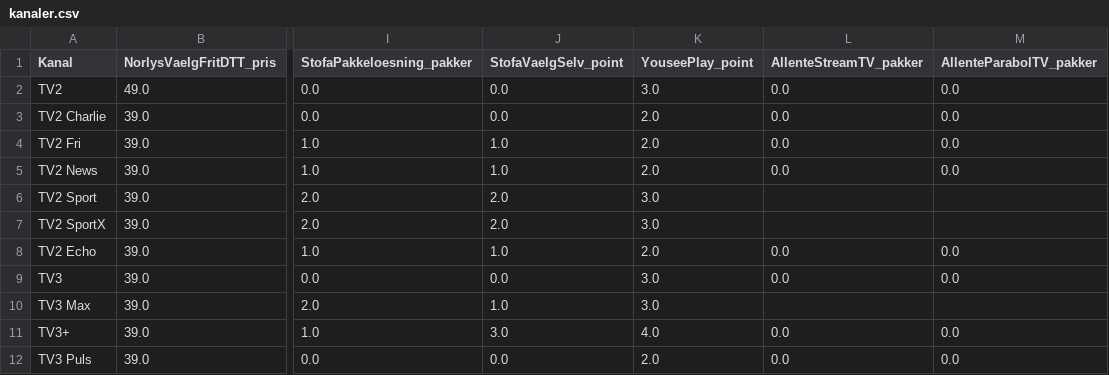
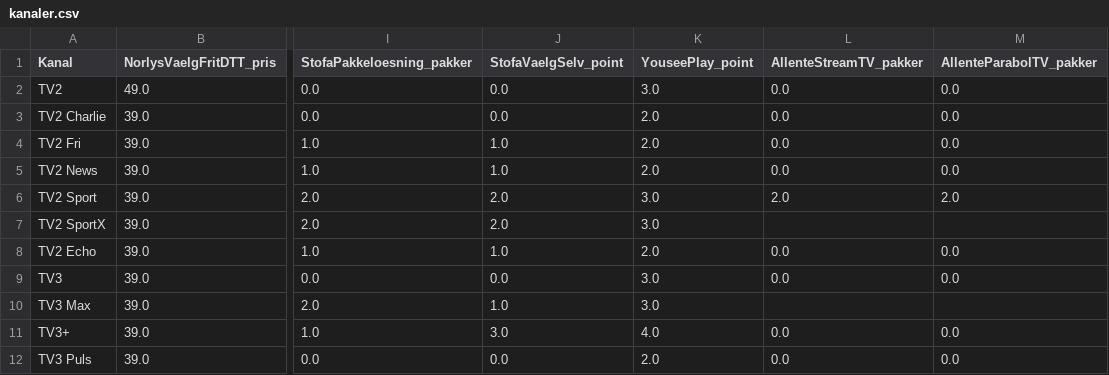
Before and after one commit to CWJNor/kanalcsv_temp, a CSV file: kanaler.csv, drawn as a sheet; only a part is shown, gaps mark what is left out; the diff names each change by its address in the sheet, - before the commit and + after, or states it on an @@ line.

Commit message:
Update kanaler.csv

```diff
--- a/kanaler.csv
+++ b/kanaler.csv
-L6 (AllenteStreamTV_pakker): (empty)
+L6 (AllenteStreamTV_pakker): 2.0
-M6 (AllenteParabolTV_pakker): (empty)
+M6 (AllenteParabolTV_pakker): 2.0
```
